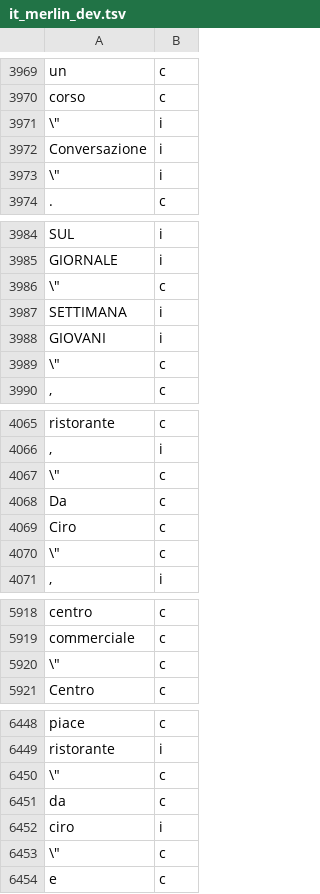
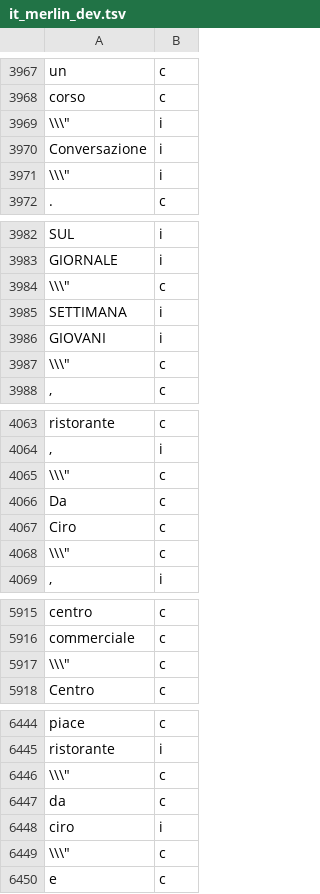
Before and after one commit to spraakbanken/multiged-2023, a TSV file: italian/it_merlin_dev.tsv, drawn as a sheet; only a part is shown, gaps mark what is left out; the diff covers the shown part only.

```diff
--- a/italian/it_merlin_dev.tsv
+++ b/italian/it_merlin_dev.tsv
@@ -3970,5 +3968,5 @@ un	c
 corso	c
-\"	i
+\\\"	i
 Conversazione	i
-\"	i
+\\\"	i
 .	c
@@ -3985,6 +3983,6 @@ SUL	i
 GIORNALE	i
-\"	c
+\\\"	c
 SETTIMANA	i
 GIOVANI	i
-\"	c
+\\\"	c
 ,	c
@@ -4066,6 +4064,6 @@ ristorante	c
 ,	i
-\"	c
+\\\"	c
 Da	c
 Ciro	c
-\"	c
+\\\"	c
 ,	i
@@ -5919,3 +5916,3 @@ centro	c
 commerciale	c
-\"	c
+\\\"	c
 Centro	c
@@ -6449,6 +6445,6 @@ piace	c
 ristorante	i
-\"	c
+\\\"	c
 da	c
 ciro	i
-\"	c
+\\\"	c
 e	c
```
Also changed, not shown: 7 removed rows and 21 edited cells elsewhere in this file, italian/it_merlin_train.tsv.
